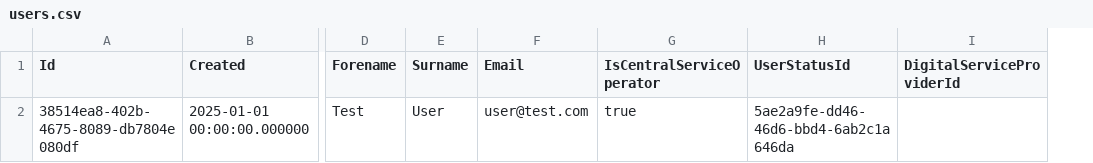
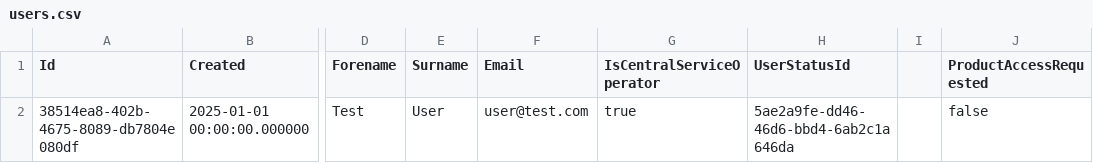
Before and after one commit to pa-digital/dft-dtro-beta, a CSV file: docker/dev/scripts/users.csv, drawn as a sheet; only a part is shown, gaps mark what is left out; removed rows and columns are numbered as before the commit, all else as after; the diff names each change by its address in the sheet, - before the commit and + after, or states it on an @@ line.

Commit message:
Added backend functionality for determining if a user can request production access, and for requesting the access

```diff
--- a/docker/dev/scripts/users.csv
+++ b/docker/dev/scripts/users.csv
-column I (DigitalServiceProviderId), empty
+column I, empty
+column J (ProductAccessRequested), row 2: false
```
Also changed, not shown: 14 other files.
